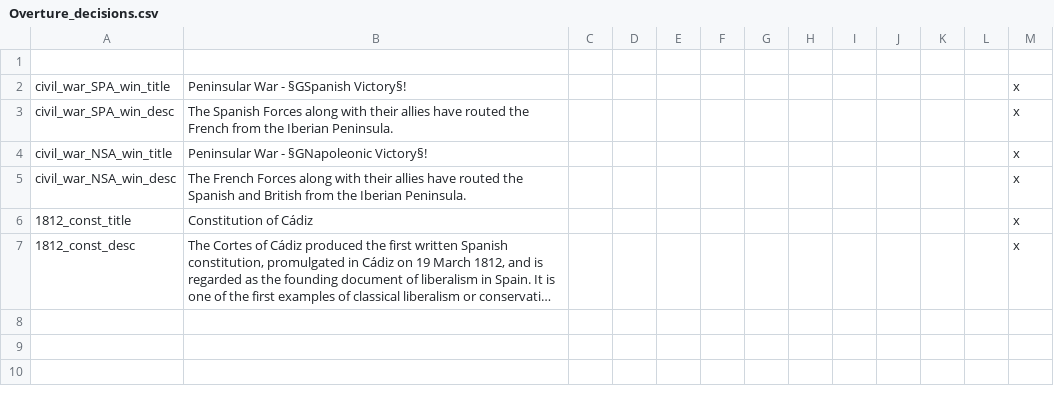
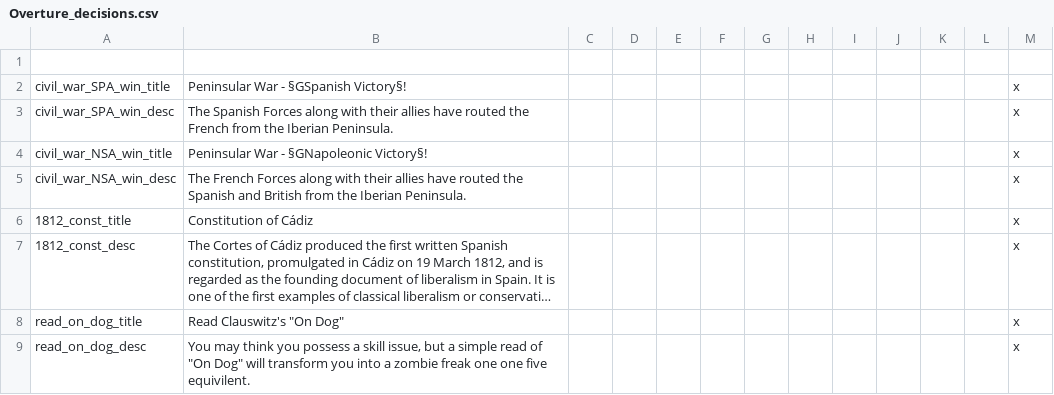
Before and after one commit to MaTi5893/Overture, a CSV file: 1812 Overture/localisation/Overture_decisions.csv, drawn as a sheet; long unchanged cells end in …; the diff names each change by its address in the sheet, - before the commit and + after, or states it on an @@ line.

```diff
--- a/1812 Overture/localisation/Overture_decisions.csv
+++ b/1812 Overture/localisation/Overture_decisions.csv
+row 8: read_on_dog_title | Read Clauswitz's "On Dog" |  |  |  |  |  |  |  |  |  |  | x
+row 9: read_on_dog_desc | You may think you possess a skill issue, but a simple read of "On Dog" will transform you into a zombie freak one one five equivilent. |  |  |  |  |  |  |  |  |  |  | x
```
Also changed, not shown: 37 other files.
